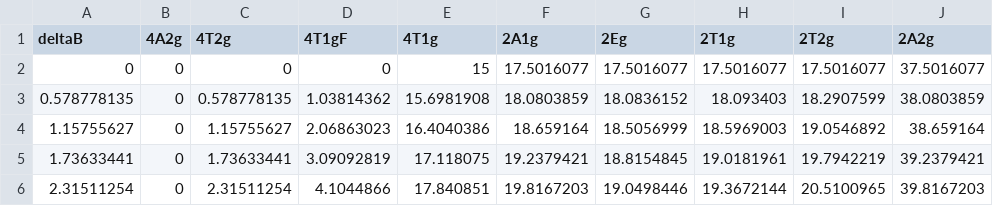
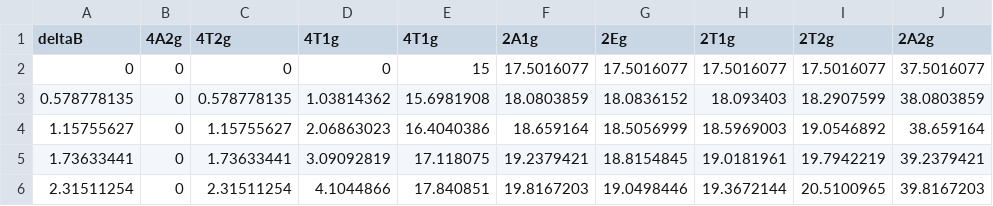
Before and after one commit to msimbao/tanabeSugano, a CSV file: diagrams/csv/d3.csv, drawn as a sheet; only a part is shown.

```diff
--- a/diagrams/csv/d3.csv
+++ b/diagrams/csv/d3.csv
@@ -1,2 +1,2 @@
-deltaB,4A2g,4T2g,4T1gF,4T1g,2A1g,2Eg,2T1g,2T2g,2A2g
+deltaB,4A2g,4T2g,4T1g,4T1g,2A1g,2Eg,2T1g,2T2g,2A2g
 0,0,0,0,15,17.5016077,17.5016077,17.5016077,17.5016077,37.5016077
```
Also changed, not shown: diagrams/csv/d7.csv, 16 other files.
